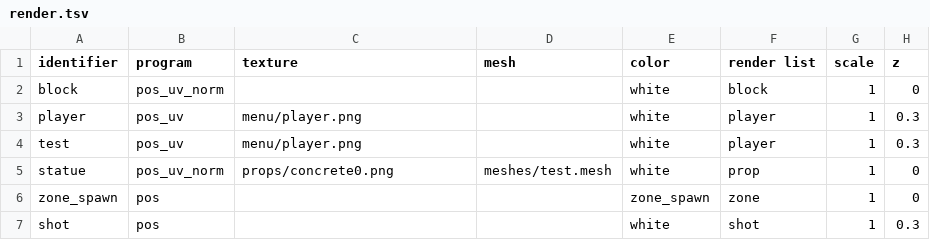
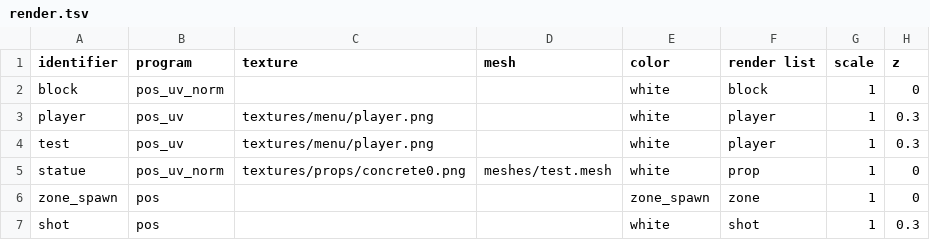
Before and after one commit to jazztickets/esdf, a TSV file: working/stats/render.tsv, drawn as a sheet.

```diff
--- a/working/stats/render.tsv
+++ b/working/stats/render.tsv
@@ -2,5 +2,5 @@ identifier	program	texture	mesh	color	render list	scale	z
 block	pos_uv_norm			white	block	1	0
-player	pos_uv	menu/player.png		white	player	1	0.3
-test	pos_uv	menu/player.png		white	player	1	0.3
-statue	pos_uv_norm	props/concrete0.png	meshes/test.mesh	white	prop	1	0
+player	pos_uv	textures/menu/player.png		white	player	1	0.3
+test	pos_uv	textures/menu/player.png		white	player	1	0.3
+statue	pos_uv_norm	textures/props/concrete0.png	meshes/test.mesh	white	prop	1	0
 zone_spawn	pos			zone_spawn	zone	1	0
```
Also changed, not shown: working/tables/ui/styles.tsv, 12 other files.
